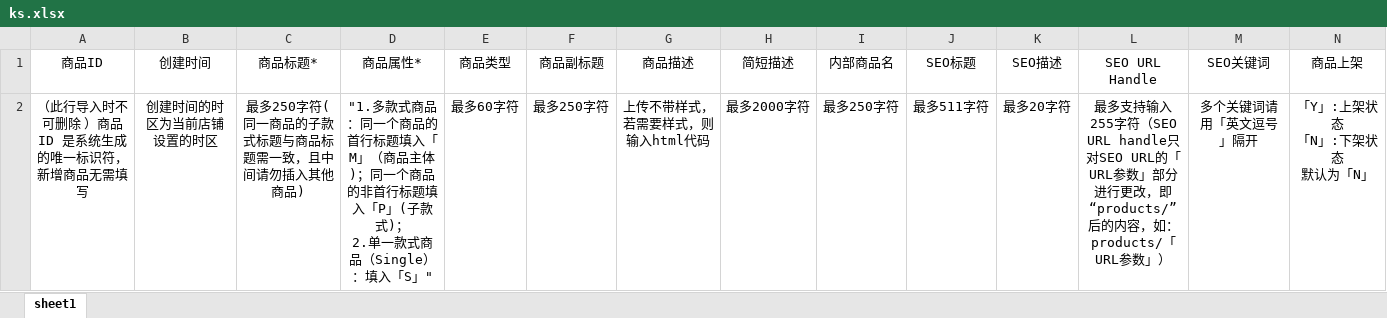
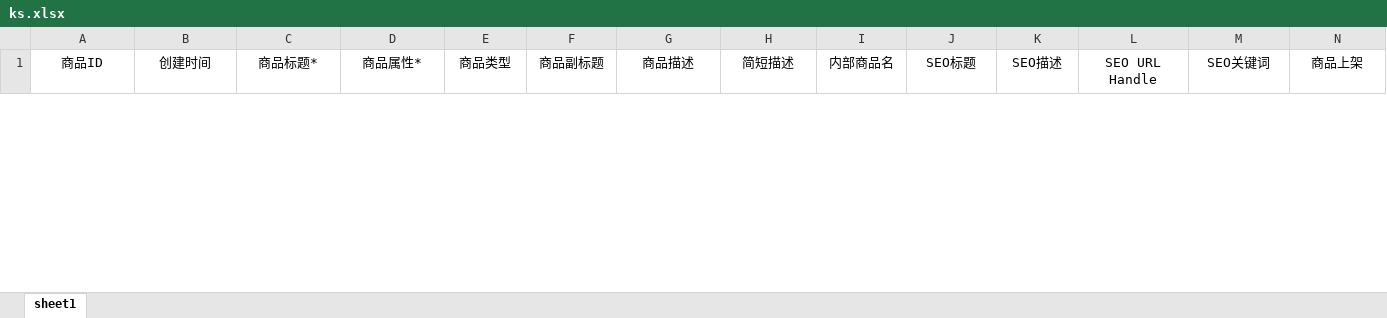
Before and after one commit to xiaolinbenben/graber, an Excel workbook: kickstarter.com/output/ks.xlsx, sheet sheet1, drawn as a sheet; only a part is shown; values as stored, in another font and other column widths than the file's, no borders; removed rows and columns are numbered as before the commit, all else as after; rows hold the shown columns only; ↵ is a line break in a cell; the diff covers the shown part only; the diff names each change by its address in the sheet, - before the commit and + after, or states it on an @@ line.

```diff
--- a/kickstarter.com/output/ks.xlsx (sheet sheet1)
+++ b/kickstarter.com/output/ks.xlsx (sheet sheet1)
-row 2: （此行导入时不可删除 ）商品 ID 是系统生成的唯一标识符，新增商品无需填写 | 创建时间的时区为当前店铺设置的时区 | 最多250字符(同一商品的子款式标题与商品标题需一致，且中间请勿插入其他商品) | "1.多款式商品：同一个商品的首行标题填入「M」（商品主体)；同一个商品的非首行标题填入「P」(子款式)； ↵ 2.单一款式商品（Single）：填入「S」" | 最多60字符 | 最多250字符 | 上传不带样式，若需要样式，则输入html代码 | 最多2000字符 | 最多250字符 | 最多511字符 | 最多20字符 | 最多支持输入255字符（SEO URL handle只对SEO URL的「URL参数」部分进行更改，即“products/”后的内容，如：products/「URL参数」） | 多个关键词请用「英文逗号」隔开 | 「Y」:上架状态 ↵ 「N」:下架状态 ↵ 默认为「N」
```
Also changed, not shown: 1 added row elsewhere in this sheet, kickstarter.com/output/category_270_raised2_all.xlsx, 1 other file.
